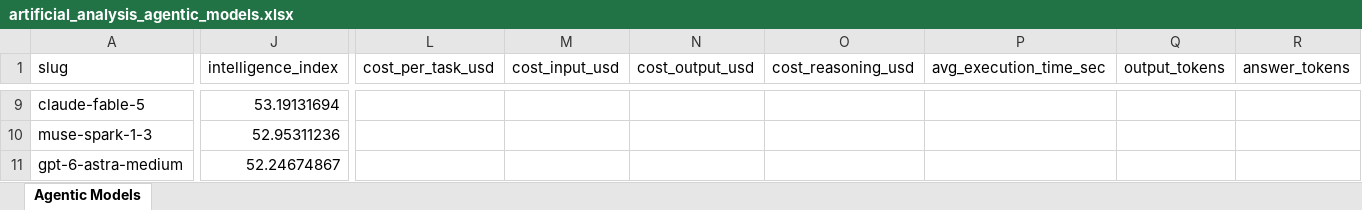
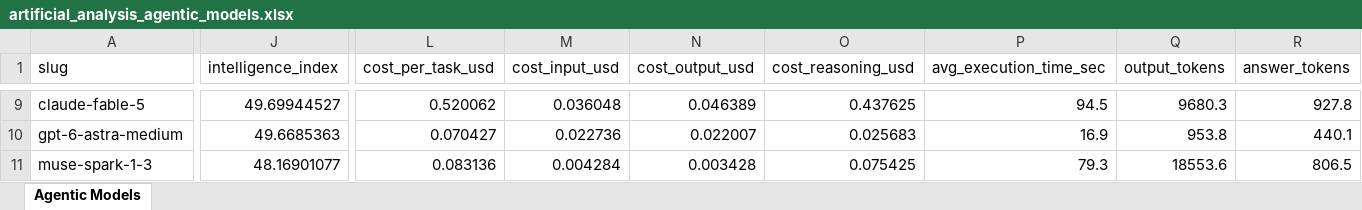
Before and after one commit to ons96/coding-agents-leaderboard, an Excel workbook: data/artificial_analysis_agentic_models.xlsx, sheet Agentic Models, drawn as a sheet; only a part is shown, gaps mark what is left out; values as stored, in another font and other column widths than the file's, no borders; removed rows and columns are numbered as before the commit, all else as after; rows hold the shown columns only; the diff covers the shown part only; the diff names each change by its address in the sheet, - before the commit and + after, or states it on an @@ line.

Commit message:
fix: models tab estimates + models_full scrape_date crash
- models_full.html froze at Loading: META lacked scrape_date, template
  called .slice() on undefined. build_index_tab.py now emits it (CSV
  mtime) and template guards for missing key.
- models.html cost/time/token columns were all empty: source page
  models/capabilities/agentic 404s and fallback page carries no
  costPerTask fields. intel_index_full_extract.py now writes full
  per-task estimate breakdowns (cost split, tokens, time) and
  src/main.py backfills the models tab from those estimates (measured
  values would win if the page returns).
- scrape.yml: run extractor before main.py so same-run estimates used.

```diff
--- a/data/artificial_analysis_agentic_models.xlsx (sheet Agentic Models)
+++ b/data/artificial_analysis_agentic_models.xlsx (sheet Agentic Models)
-J9 (intelligence_index): 53.19131694
+J9 (intelligence_index): 49.69944527
-L9 (cost_per_task_usd): (empty)
+L9 (cost_per_task_usd): 0.520062
-M9 (cost_input_usd): (empty)
+M9 (cost_input_usd): 0.036048
-N9 (cost_output_usd): (empty)
+N9 (cost_output_usd): 0.046389
-O9 (cost_reasoning_usd): (empty)
+O9 (cost_reasoning_usd): 0.437625
-P9 (avg_execution_time_sec): (empty)
+P9 (avg_execution_time_sec): 94.5
-Q9 (output_tokens): (empty)
+Q9 (output_tokens): 9680.3
-R9 (answer_tokens): (empty)
+R9 (answer_tokens): 927.8
-row 10: muse-spark-1-3 | 52.95311236
-J10 (intelligence_index): 52.24674867
+J10 (intelligence_index): 49.6685363
-L10 (cost_per_task_usd): (empty)
+L10 (cost_per_task_usd): 0.070427
-M10 (cost_input_usd): (empty)
+M10 (cost_input_usd): 0.022736
-N10 (cost_output_usd): (empty)
+N10 (cost_output_usd): 0.022007
-O10 (cost_reasoning_usd): (empty)
+O10 (cost_reasoning_usd): 0.025683
-P10 (avg_execution_time_sec): (empty)
+P10 (avg_execution_time_sec): 16.9
-Q10 (output_tokens): (empty)
+Q10 (output_tokens): 953.8
-R10 (answer_tokens): (empty)
+R10 (answer_tokens): 440.1
+row 11: muse-spark-1-3 | 48.16901077 | 0.083136 | 0.004284 | 0.003428 | 0.075425 | 79.3 | 18553.6 | 806.5
```
Also changed, not shown: 8 added rows, 7 removed rows and 269 edited cells elsewhere in this sheet, data/artificial_analysis_coding_agents.xlsx, 16 other files.
